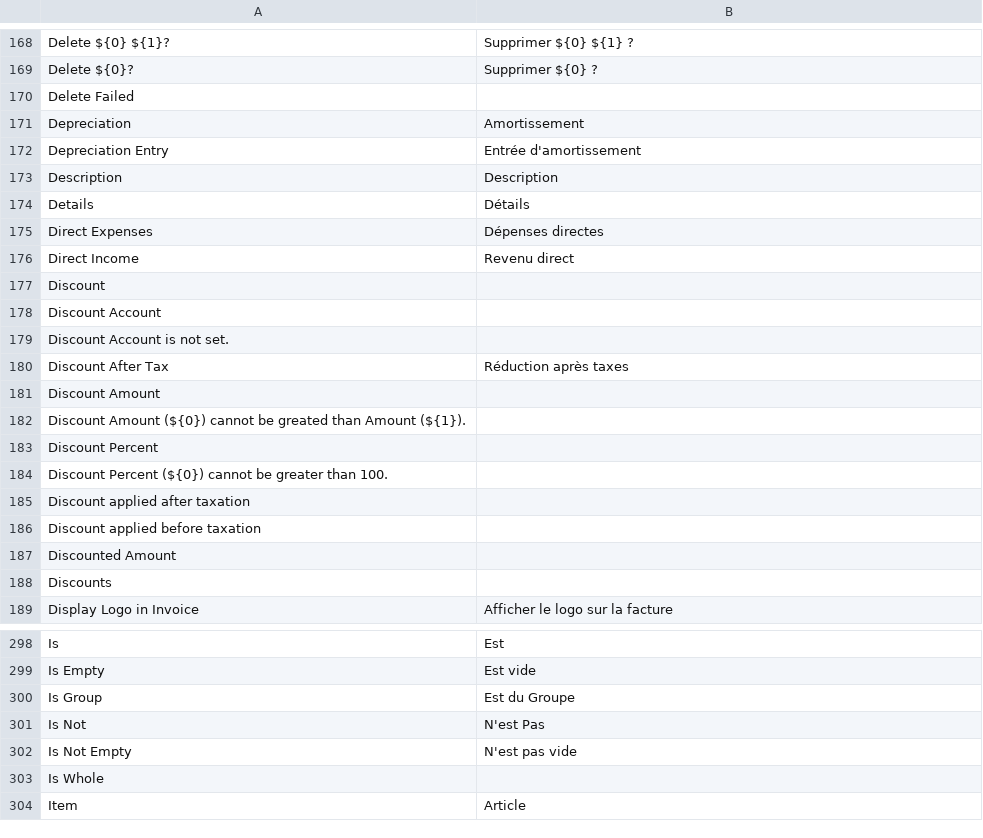
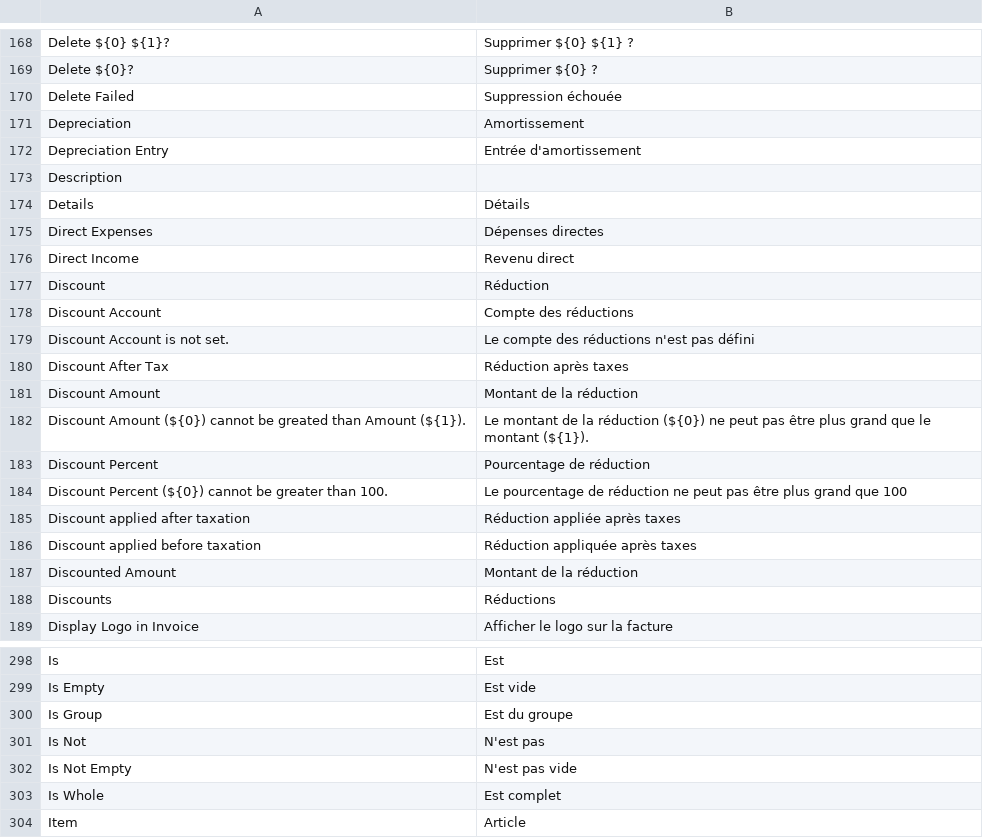
Before and after one commit to jaylee137/books, a CSV file: translations/fr.csv, drawn as a sheet; only a part is shown, gaps mark what is left out; the diff covers the shown part only; the diff names each change by its address in the sheet, - before the commit and + after, or states it on an @@ line.

Commit message:
Update : French translation after regeneration
Correction of mistakes and add of new translation after the regeneratin of the file

```diff
--- a/translations/fr.csv
+++ b/translations/fr.csv
-B170: (empty)
+B170: Suppression échouée
-B173: Description
+B173: (empty)
-B177: (empty)
+B177: Réduction
-B178: (empty)
+B178: Compte des réductions
-B179: (empty)
+B179: Le compte des réductions n'est pas défini
-B181: (empty)
+B181: Montant de la réduction
-B182: (empty)
+B182: Le montant de la réduction (${0}) ne peut pas être plus grand que le montant (${1}).
-B183: (empty)
+B183: Pourcentage de réduction
-B184: (empty)
+B184: Le pourcentage de réduction ne peut pas être plus grand que 100
-B185: (empty)
+B185: Réduction appliée après taxes
-B186: (empty)
+B186: Réduction appliquée après taxes
-B187: (empty)
+B187: Montant de la réduction
-B188: (empty)
+B188: Réductions
-B300: Est du Groupe
+B300: Est du groupe
-B301: N'est Pas
+B301: N'est pas
-B303: (empty)
+B303: Est complet
```
Also changed, not shown: 40 edited cells elsewhere in this file.
